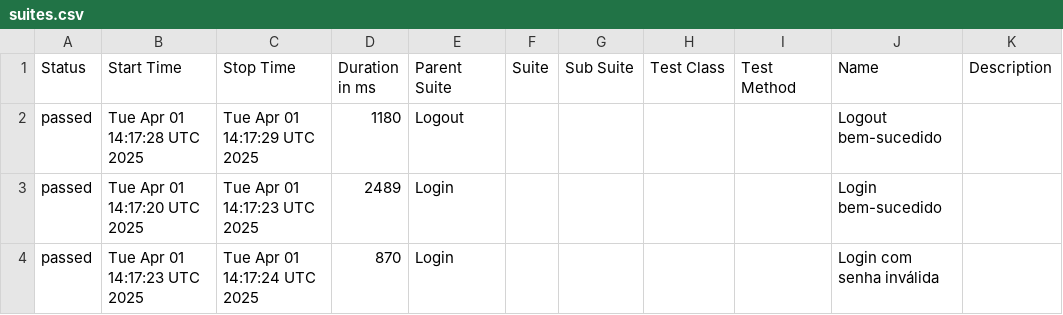
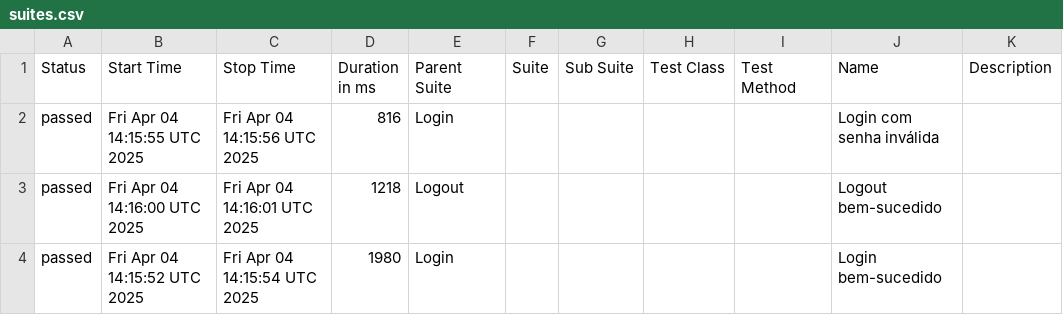
Before and after one commit to Pedrothh/automacao-e2e-cypress-cucumber, a CSV file: data/suites.csv, drawn as a sheet.

```diff
--- a/data/suites.csv
+++ b/data/suites.csv
@@ -1,4 +1,4 @@
 "Status","Start Time","Stop Time","Duration in ms","Parent Suite","Suite","Sub Suite","Test Class","Test Method","Name","Description"
-"passed","Tue Apr 01 14:17:28 UTC 2025","Tue Apr 01 14:17:29 UTC 2025","1180","Logout","","","","","Logout bem-sucedido",""
-"passed","Tue Apr 01 14:17:20 UTC 2025","Tue Apr 01 14:17:23 UTC 2025","2489","Login","","","","","Login bem-sucedido",""
-"passed","Tue Apr 01 14:17:23 UTC 2025","Tue Apr 01 14:17:24 UTC 2025","870","Login","","","","","Login com senha inválida",""
+"passed","Fri Apr 04 14:15:55 UTC 2025","Fri Apr 04 14:15:56 UTC 2025","816","Login","","","","","Login com senha inválida",""
+"passed","Fri Apr 04 14:16:00 UTC 2025","Fri Apr 04 14:16:01 UTC 2025","1218","Logout","","","","","Logout bem-sucedido",""
+"passed","Fri Apr 04 14:15:52 UTC 2025","Fri Apr 04 14:15:54 UTC 2025","1980","Login","","","","","Login bem-sucedido",""
```
Also changed, not shown: 24 other files.
